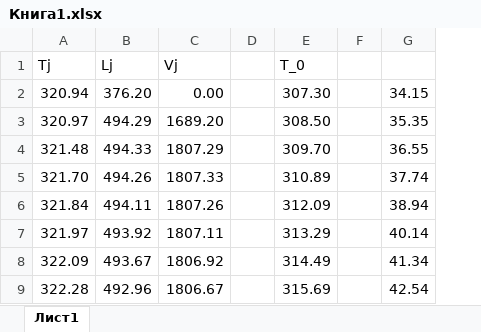
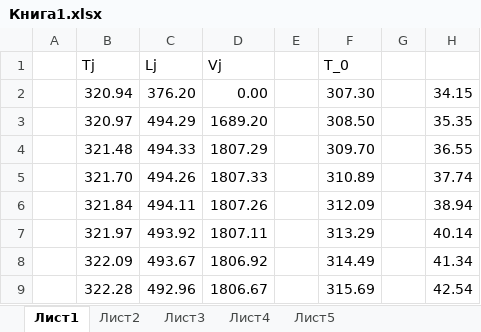
Before and after one commit to VChuzlov/My_Project, an Excel workbook: Results/03-04-2020/Книга1.xlsx, sheet Лист1, drawn as a sheet; only a part is shown; values as stored, in another font and other column widths than the file's, no borders; the diff names each change by its address in the sheet, - before the commit and + after, or states it on an @@ line.

```diff
--- a/Results/03-04-2020/Книга1.xlsx (sheet Лист1)
+++ b/Results/03-04-2020/Книга1.xlsx (sheet Лист1)
+sheet tab: Лист2
+sheet tab: Лист3
+sheet tab: Лист4
+sheet tab: Лист5
+column A, empty
```
Also changed, not shown: formulas that keep their value, charts or pictures, 11 other files.
